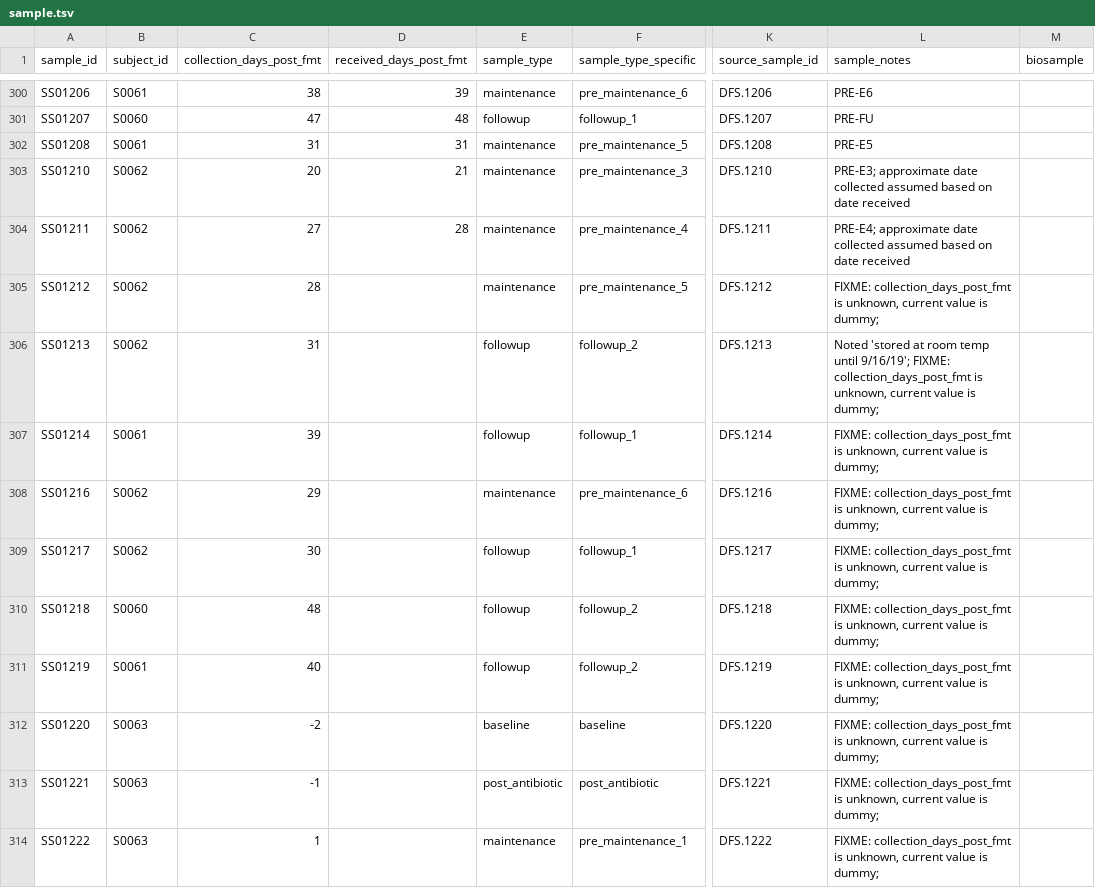
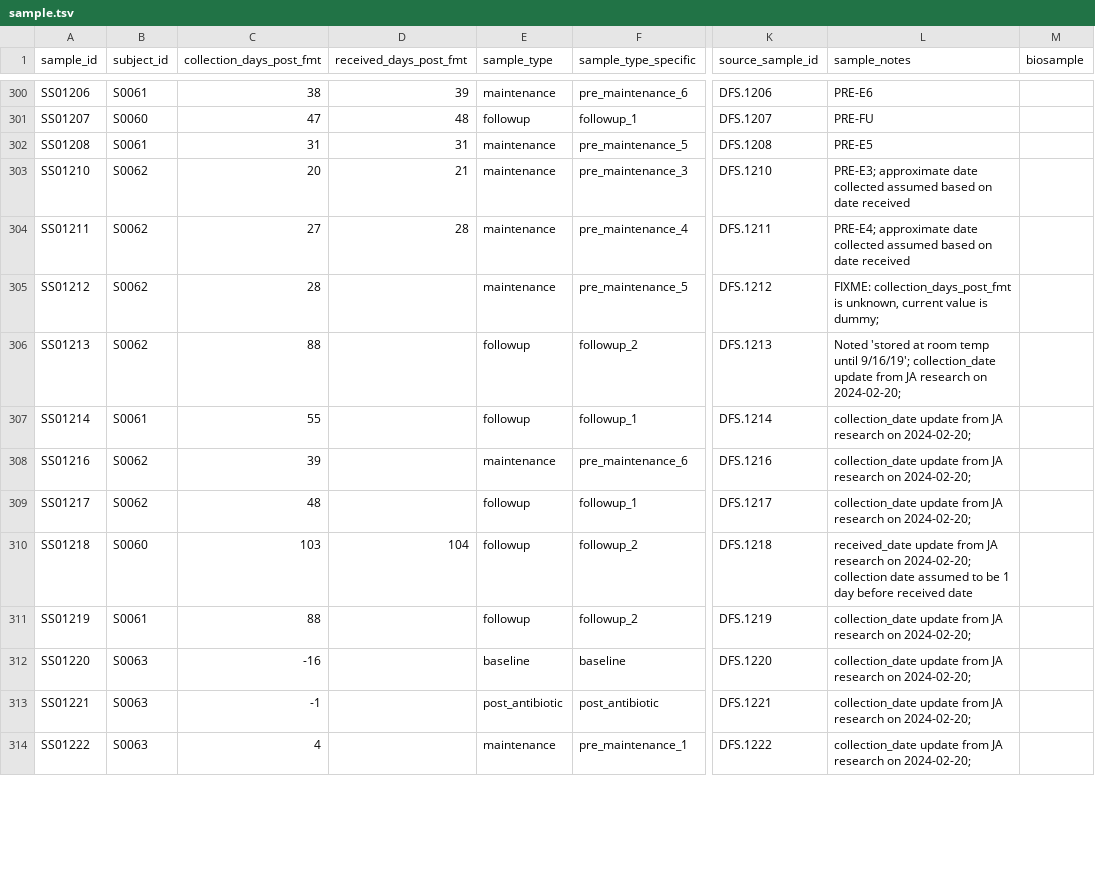
Before and after one commit to bsmith89/strain-corr, a TSV file: meta/ucfmt/sample.tsv, drawn as a sheet; only a part is shown, gaps mark what is left out; the diff covers the shown part only; the diff names each change by its address in the sheet, - before the commit and + after, or states it on an @@ line.

Commit message:
Sample collection dates and notes updated based on JA research from 2024-02-20.

```diff
--- a/meta/ucfmt/sample.tsv
+++ b/meta/ucfmt/sample.tsv
-C306 (collection_days_post_fmt): 31
+C306 (collection_days_post_fmt): 88
-L306 (sample_notes): …until 9/16/19'; FIXME: collection_days_post_fmt is unknown, current value is dummy;
+L306 (sample_notes): …until 9/16/19'; collection_date update from JA research on 2024-02-20;
-C307 (collection_days_post_fmt): 39
+C307 (collection_days_post_fmt): 55
-L307:L309 (sample_notes): FIXME: collection_days_post_fmt is unknown, current value is dummy;
+L307:L309 (sample_notes): collection_date update from JA research on 2024-02-20;
-C308 (collection_days_post_fmt): 29
+C308 (collection_days_post_fmt): 39
-C309 (collection_days_post_fmt): 30
+C309 (collection_days_post_fmt): 48
-C310 (collection_days_post_fmt): 48
+C310 (collection_days_post_fmt): 103
-D310 (received_days_post_fmt): (empty)
+D310 (received_days_post_fmt): 104
-L310 (sample_notes): FIXME: collection_days_post_fmt is unknown, current value is dummy;
+L310 (sample_notes): received_date update from JA research on 2024-02-20; collection date assumed to be 1 day before received date
-C311 (collection_days_post_fmt): 40
+C311 (collection_days_post_fmt): 88
-L311:L314 (sample_notes): FIXME: collection_days_post_fmt is unknown, current value is dummy;
+L311:L314 (sample_notes): collection_date update from JA research on 2024-02-20;
-C312 (collection_days_post_fmt): -2
+C312 (collection_days_post_fmt): -16
-C314 (collection_days_post_fmt): 1
+C314 (collection_days_post_fmt): 4
```
Also changed, not shown: 49 edited cells elsewhere in this file.
